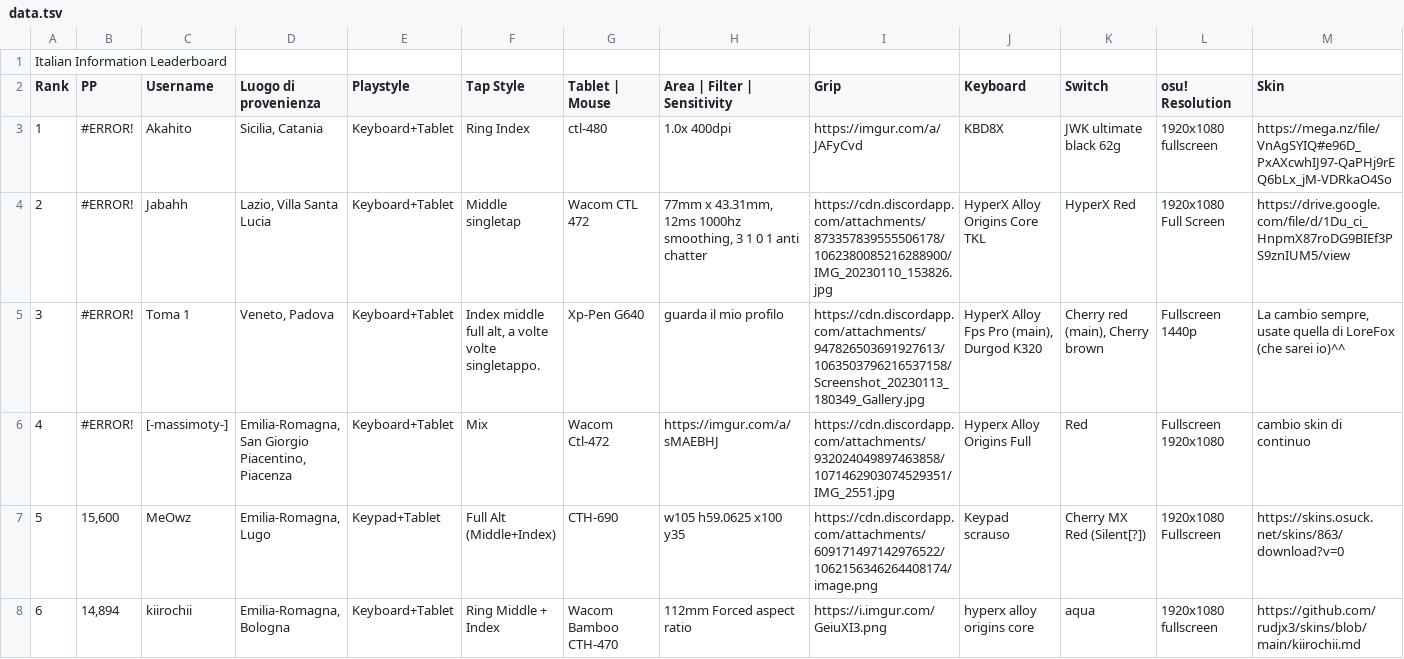
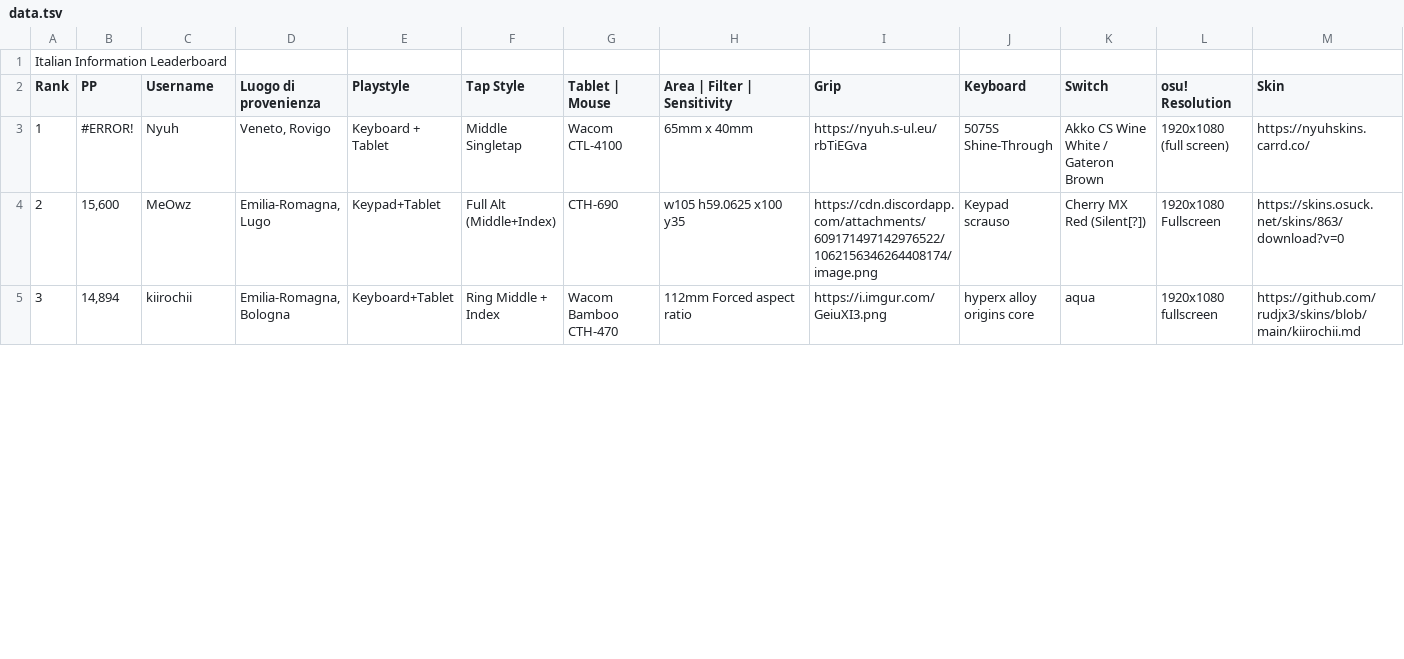
Before and after one commit to Sclafus/italian-top-players-gear, a TSV file: data.tsv, drawn as a sheet; only a part is shown; the diff covers the shown part only.

```diff
--- a/data.tsv
+++ b/data.tsv
@@ -2,7 +2,4 @@ Italian Information Leaderboard
 Rank	PP	Username	Luogo di provenienza	Playstyle	Tap Style	Tablet | Mouse	Area | Filter | Sensitivity	Grip	Keyboard	Switch	osu! Resolution	Skin
-1	#ERROR!	Akahito	Sicilia, Catania	Keyboard+Tablet	Ring Index	ctl-480	1.0x 400dpi	https://imgur.com/a/JAFyCvd	KBD8X	JWK ultimate black 62g	1920x1080 fullscreen	https://mega.nz/file/VnAgSYIQ#e96D_PxAXcwhIJ97-QaPHj9rEQ6bLx_jM-VDRkaO4So
-2	#ERROR!	Jabahh	Lazio, Villa Santa Lucia	Keyboard+Tablet	Middle singletap	Wacom CTL 472	77mm x 43.31mm, 12ms 1000hz smoothing, 3 1 0 1 anti chatter 	https://cdn.discordapp.com/attachments/873357839555506178/1062380085216288900/IMG_20230110_153826.jpg	HyperX Alloy Origins Core TKL	HyperX Red	1920x1080 Full Screen 	https://drive.google.com/file/d/1Du_ci_HnpmX87roDG9BIEf3PS9znIUM5/view
-3	#ERROR!	Toma 1	Veneto, Padova	Keyboard+Tablet	Index middle full alt, a volte volte singletappo.	Xp-Pen G640	guarda il mio profilo	https://cdn.discordapp.com/attachments/947826503691927613/1063503796216537158/Screenshot_20230113_180349_Gallery.jpg	HyperX Alloy Fps Pro (main), Durgod K320	Cherry red (main), Cherry brown	Fullscreen 1440p	La cambio sempre, usate quella di LoreFox (che sarei io)^^
-4	#ERROR!	[-massimoty-]	Emilia-Romagna, San Giorgio Piacentino, Piacenza	Keyboard+Tablet	Mix	Wacom Ctl-472	https://imgur.com/a/sMAEBHJ	https://cdn.discordapp.com/attachments/932024049897463858/1071462903074529351/IMG_2551.jpg	Hyperx Alloy Origins Full	Red	Fullscreen 1920x1080	cambio skin di continuo
-5	15,600	MeOwz	Emilia-Romagna, Lugo	Keypad+Tablet	Full Alt (Middle+Index)	CTH-690	w105 h59.0625 x100 y35	https://cdn.discordapp.com/attachments/609171497142976522/1062156346264408174/image.png	Keypad scrauso	Cherry MX Red (Silent[?])	1920x1080 Fullscreen	https://skins.osuck.net/skins/863/download?v=0
-6	14,894	kiirochii	Emilia-Romagna, Bologna	Keyboard+Tablet	Ring Middle + Index	Wacom Bamboo CTH-470	112mm Forced aspect ratio 	https://i.imgur.com/GeiuXI3.png	hyperx alloy origins core	aqua	1920x1080 fullscreen	https://github.com/rudjx3/skins/blob/main/kiirochii.md
+1	#ERROR!	Nyuh	Veneto, Rovigo	Keyboard + Tablet	Middle Singletap	Wacom CTL-4100	65mm x 40mm	https://nyuh.s-ul.eu/rbTiEGva	5075S Shine-Through	Akko CS Wine White / Gateron Brown	1920x1080 (full screen)	https://nyuhskins.carrd.co/
+2	15,600	MeOwz	Emilia-Romagna, Lugo	Keypad+Tablet	Full Alt (Middle+Index)	CTH-690	w105 h59.0625 x100 y35	https://cdn.discordapp.com/attachments/609171497142976522/1062156346264408174/image.png	Keypad scrauso	Cherry MX Red (Silent[?])	1920x1080 Fullscreen	https://skins.osuck.net/skins/863/download?v=0
+3	14,894	kiirochii	Emilia-Romagna, Bologna	Keyboard+Tablet	Ring Middle + Index	Wacom Bamboo CTH-470	112mm Forced aspect ratio 	https://i.imgur.com/GeiuXI3.png	hyperx alloy origins core	aqua	1920x1080 fullscreen	https://github.com/rudjx3/skins/blob/main/kiirochii.md
```
Also changed, not shown: 3 added rows and 40 edited cells elsewhere in this file, 1 other file.
